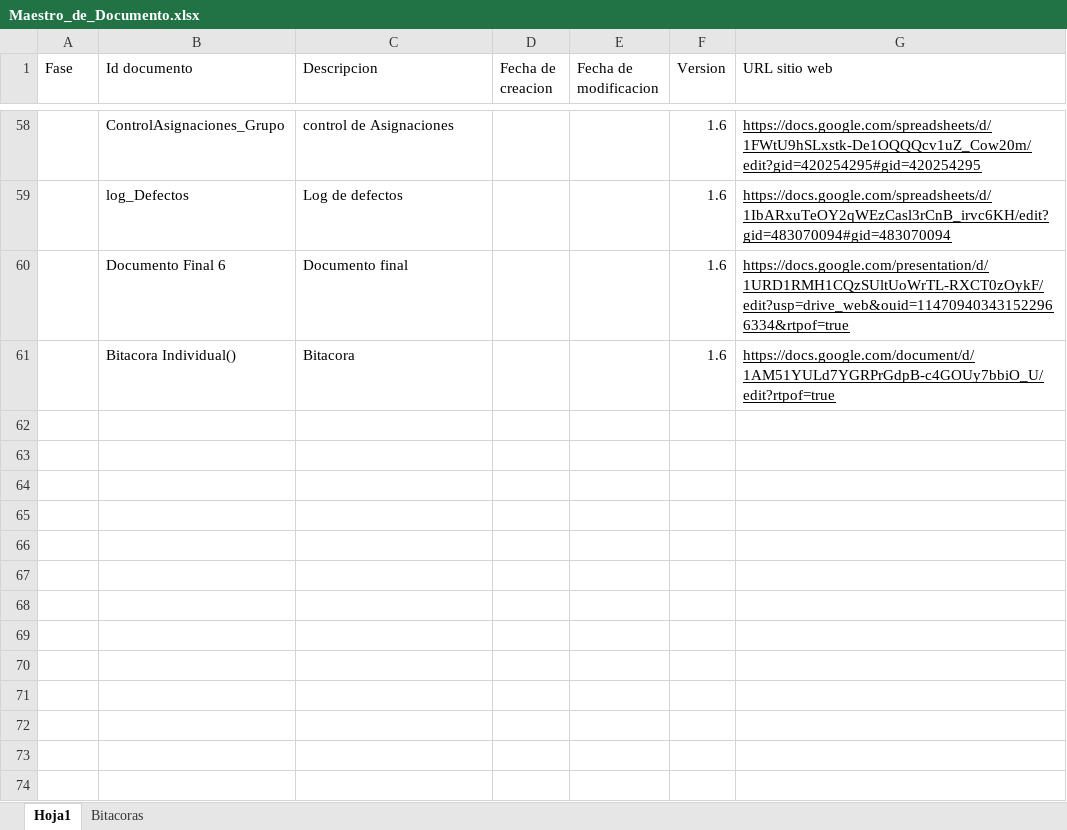
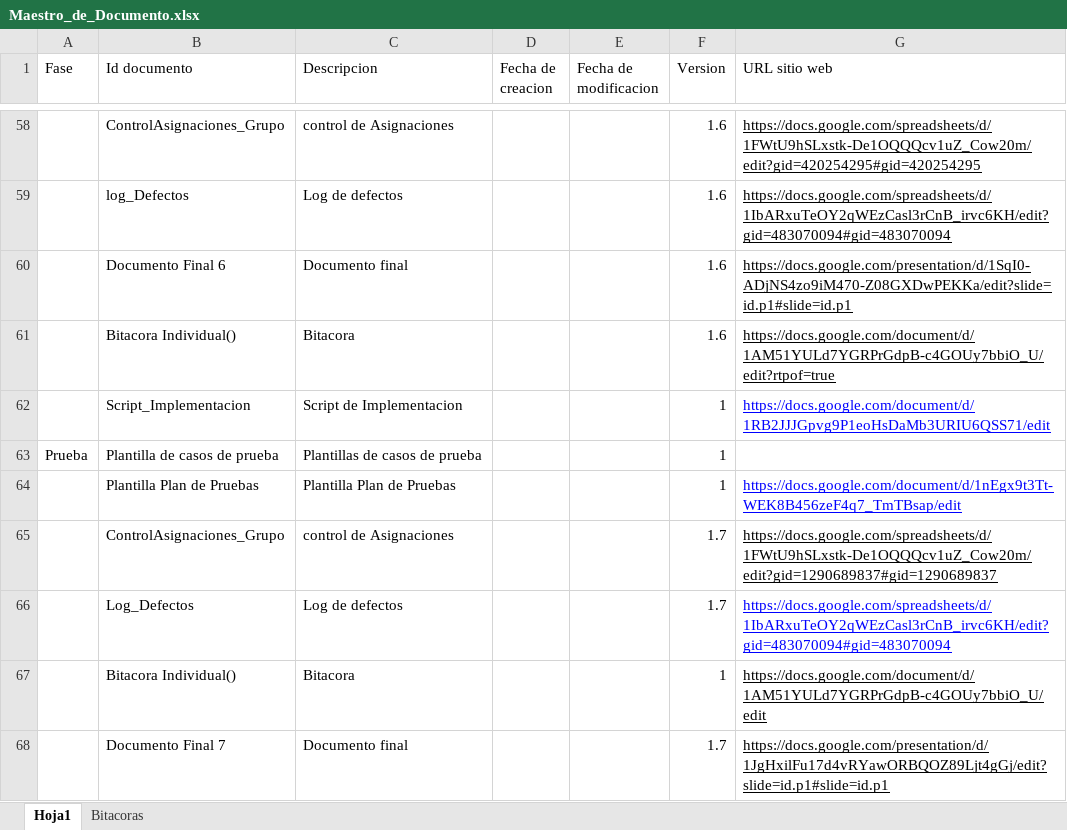
Before and after one commit to Nico2002345/PaginaIngSoftware, an Excel workbook: assets/docs/Maestro_de_Documento.xlsx, sheet Hoja1, drawn as a sheet; only a part is shown, gaps mark what is left out; values as stored, in another font and other column widths than the file's, no borders; charts and pictures not drawn; the diff covers the shown part only; the diff names each change by its address in the sheet, - before the commit and + after, or states it on an @@ line.

```diff
--- a/assets/docs/Maestro_de_Documento.xlsx (sheet Hoja1)
+++ b/assets/docs/Maestro_de_Documento.xlsx (sheet Hoja1)
-G60 (URL sitio web): https://docs.google.com/presentation/d/1URD1RMH1CQzSUltUoWrTL-RXCT0zOykF/edit?usp=drive_web&ouid=114709403431522966334&rtpof=true
+G60 (URL sitio web): https://docs.google.com/presentation/d/1SqI0-ADjNS4zo9iM470-Z08GXDwPEKKa/edit?slide=id.p1#slide=id.p1
+row 62:  | Script_Implementacion | Script de Implementacion |  |  | 1 | https://docs.google.com/document/d/1RB2JJJGpvg9P1eoHsDaMb3URIU6QSS71/edit
+row 63: Prueba | Plantilla de casos de prueba | Plantillas de casos de prueba |  |  | 1
+row 64:  | Plantilla Plan de Pruebas | Plantilla Plan de Pruebas |  |  | 1 | https://docs.google.com/document/d/1nEgx9t3Tt-WEK8B456zeF4q7_TmTBsap/edit
+row 65:  | ControlAsignaciones_Grupo | control de Asignaciones |  |  | 1.7 | https://docs.google.com/spreadsheets/d/1FWtU9hSLxstk-De1OQQQcv1uZ_Cow20m/edit?gid=1290689837#gid=1290689837
+row 66:  | Log_Defectos | Log de defectos |  |  | 1.7 | https://docs.google.com/spreadsheets/d/1IbARxuTeOY2qWEzCasl3rCnB_irvc6KH/edit?gid=483070094#gid=483070094
+row 67:  | Bitacora Individual() | Bitacora |  |  | 1 | https://docs.google.com/document/d/1AM51YULd7YGRPrGdpB-c4GOUy7bbiO_U/edit
+row 68:  | Documento Final 7 | Documento final |  |  | 1.7 | https://docs.google.com/presentation/d/1JgHxilFu17d4vRYawORBQOZ89Ljt4gGj/edit?slide=id.p1#slide=id.p1
```
Also changed, not shown: 8 added rows, 2 edited cells and cell formats elsewhere in this sheet, 1 other file.
